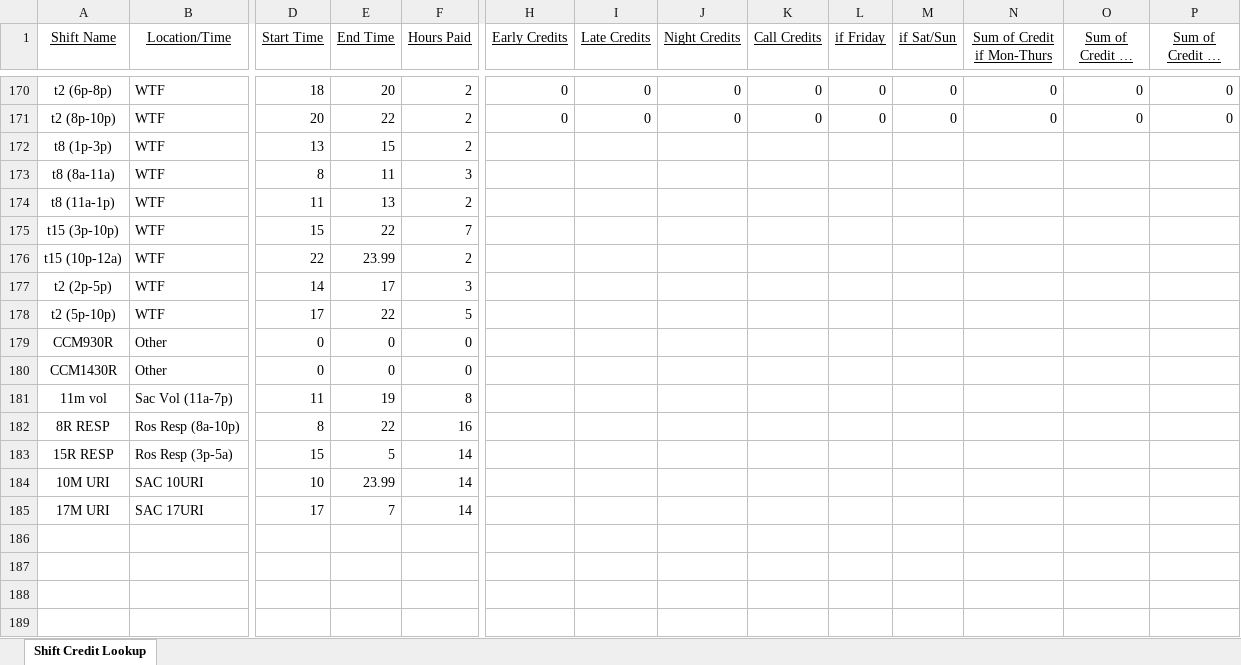
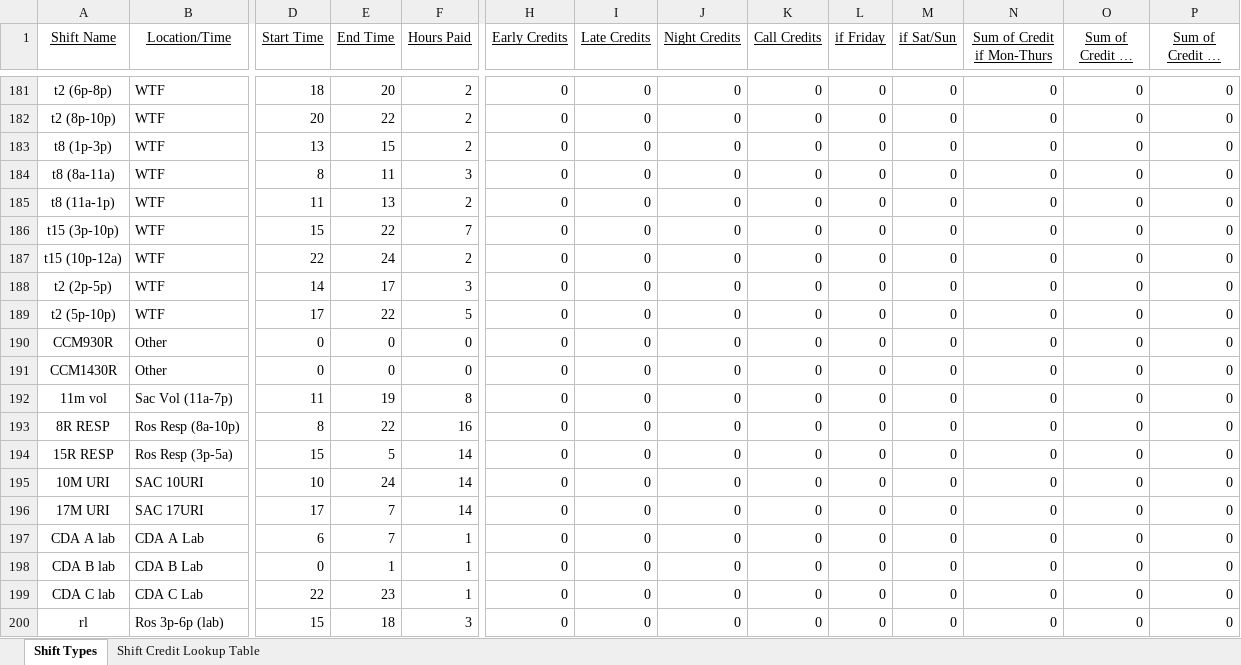
Before and after one commit to emperorgill/IntrigmaHelper, an Excel workbook: Config Files/SACROS Lookup Table.xlsx, sheet Shift Types, drawn as a sheet; only a part is shown, gaps mark what is left out; long unchanged cells end in …; values as stored, in another font and other column widths than the file's, no borders; addresses are those after the commit; the diff covers the shown part only; the diff names each change by its address in the sheet, - before the commit and + after, or states it on an @@ line.

Commit message:
Worked on shift credits

```diff
--- a/Config Files/SACROS Lookup Table.xlsx (sheet Shift Types)
+++ b/Config Files/SACROS Lookup Table.xlsx (sheet Shift Types)
-sheet tab: Shift Credit Lookup
+sheet tab: Shift Types
+sheet tab: Shift Credit Lookup Table
-H183:H196 (Early Credits): (empty)
+H183:H196 (Early Credits): 0
-I183:I196 (Late Credits): (empty)
+I183:I196 (Late Credits): 0
-J183:J196 (Night Credits): (empty)
+J183:J196 (Night Credits): 0
-K183:K196 (Call Credits): (empty)
+K183:K196 (Call Credits): 0
-L183:L196 (if Friday): (empty)
+L183:L196 (if Friday): 0
-M183:M196 (if Sat/Sun): (empty)
+M183:M196 (if Sat/Sun): 0
-N183:N196 (Sum of Credit if Mon-Thurs): (empty)
+N183:N196 (Sum of Credit if Mon-Thurs): 0
-O183:O196 (Sum of Credit if Friday): (empty)
+O183:O196 (Sum of Credit if Friday): 0
-P183:P196 (Sum of Credit if Sat-Sun): (empty)
+P183:P196 (Sum of Credit if Sat-Sun): 0
-E187 (End Time): 23.99
+E187 (End Time): 24
-E195 (End Time): 23.99
+E195 (End Time): 24
@@ row 123 moved to row 197: CDA A lab @@
@@ row 124 moved to row 198: CDA B lab @@
@@ row 125 moved to row 199: CDA C lab @@
@@ row 87 moved to row 200: rl @@
```
Also changed, not shown: 21 added rows, 6 removed rows, 19 moved rows and 225 edited cells elsewhere in this sheet, formulas that keep their value, 10 other files.
